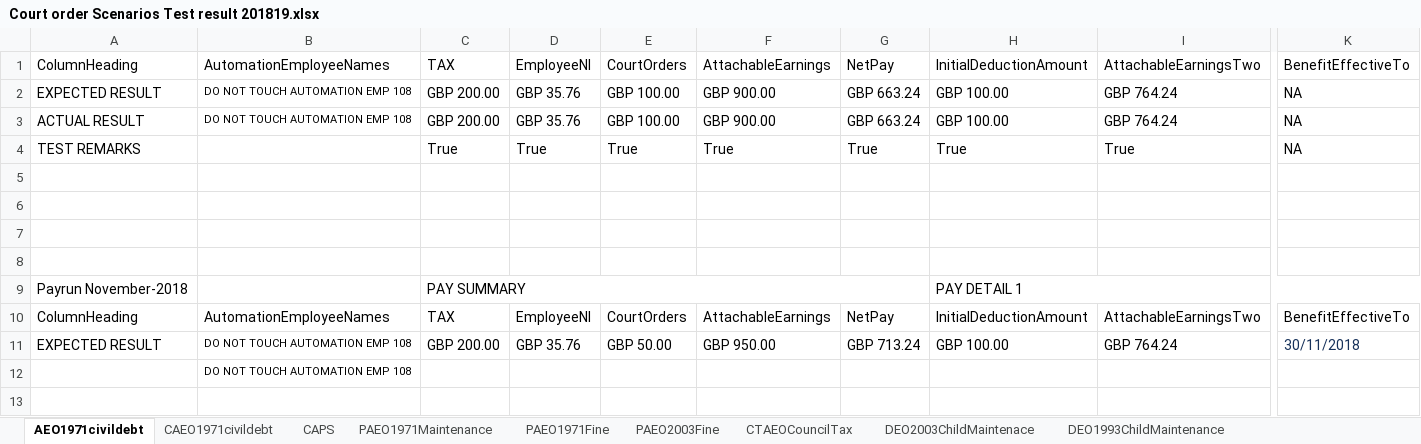
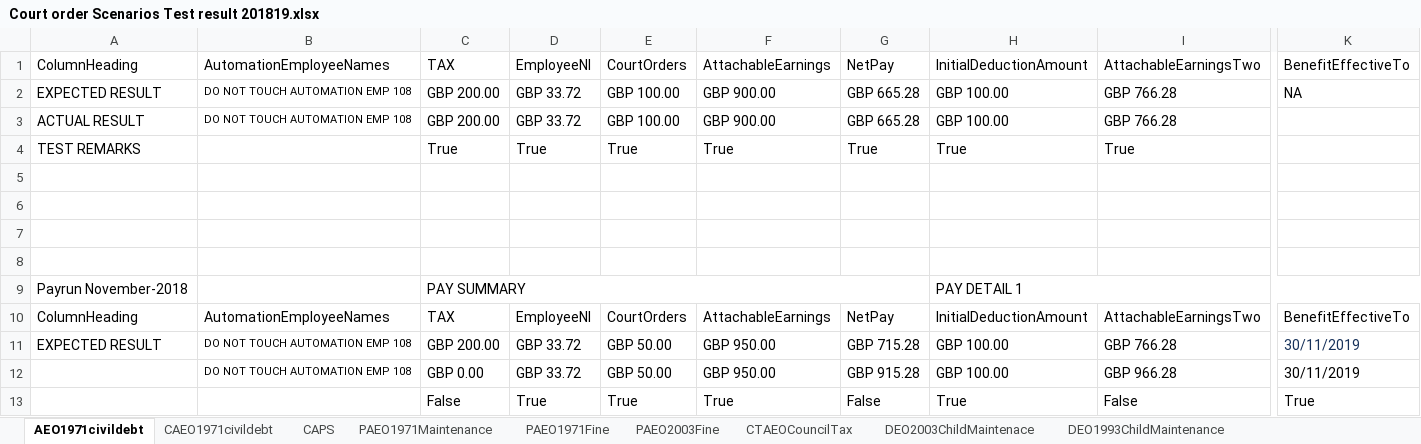
Before and after one commit to githforProvar/24-7PeopleXCDPayroll, an Excel workbook: PayrollProject/OutPutTestResult/Court order Scenarios Test result 201819.xlsx, sheet AEO1971civildebt, drawn as a sheet; only a part is shown, gaps mark what is left out; values as stored, in another font and other column widths than the file's, no borders; removed rows and columns are numbered as before the commit, all else as after; rows hold the shown columns only; the diff names each change by its address in the sheet, - before the commit and + after, or states it on an @@ line.

```diff
--- a/PayrollProject/OutPutTestResult/Court order Scenarios Test result 201819.xlsx (sheet AEO1971civildebt)
+++ b/PayrollProject/OutPutTestResult/Court order Scenarios Test result 201819.xlsx (sheet AEO1971civildebt)
-D2:D3: GBP 35.76
+D2:D3: GBP 33.72
-G2:G3: GBP 663.24
+G2:G3: GBP 665.28
-I2:I3: GBP 764.24
+I2:I3: GBP 766.28
-K3:K4: NA
+K3:K4: (empty)
-D11: GBP 35.76
+D11: GBP 33.72
-G11: GBP 713.24
+G11: GBP 715.28
-I11: GBP 764.24
+I11: GBP 766.28
-K11: 30/11/2018
+K11: 30/11/2019
-row 12:  | DO NOT TOUCH AUTOMATION EMP 108
+row 12:  | DO NOT TOUCH AUTOMATION EMP 108 | GBP 0.00 | GBP 33.72 | GBP 50.00 | GBP 950.00 | GBP 915.28 | GBP 100.00 | GBP 966.28 | 30/11/2019
+row 13:  |  | False | True | True | True | False | True | False | True
```
Also changed, not shown: PayrollProject/OutPutTestResult/HMRC Student Loan Scenarios Test result 201920.xlsx, PayrollProject/templates/CourtOrderAEO1971CivilDebtInputSheet.xlsx, 3 other files.
